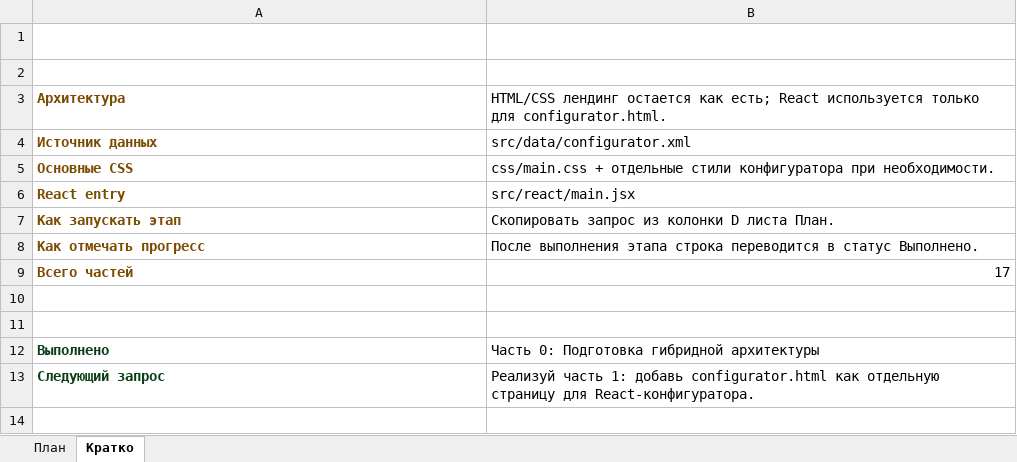
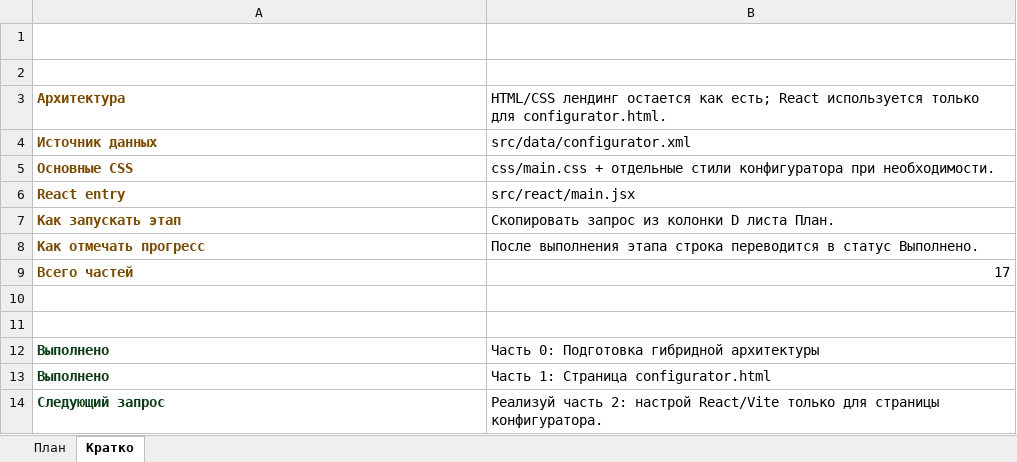
Before and after one commit to Argent56y/kyrsach, an Excel workbook: outputs/react_configurator_plan.xlsx, sheet Кратко, drawn as a sheet; values as stored, in another font and other column widths than the file's, no borders; addresses are those after the commit; the diff names each change by its address in the sheet, - before the commit and + after, or states it on an @@ line.

Commit message:
Добавлена страница React-конфигуратора

```diff
--- a/outputs/react_configurator_plan.xlsx (sheet Кратко)
+++ b/outputs/react_configurator_plan.xlsx (sheet Кратко)
+row 13: Выполнено | Часть 1: Страница configurator.html
-B14: Реализуй часть 1: добавь configurator.html как отдельную страницу для React-конфигуратора.
+B14: Реализуй часть 2: настрой React/Vite только для страницы конфигуратора.
```
Also changed, not shown: sheet План, 3 other files.
